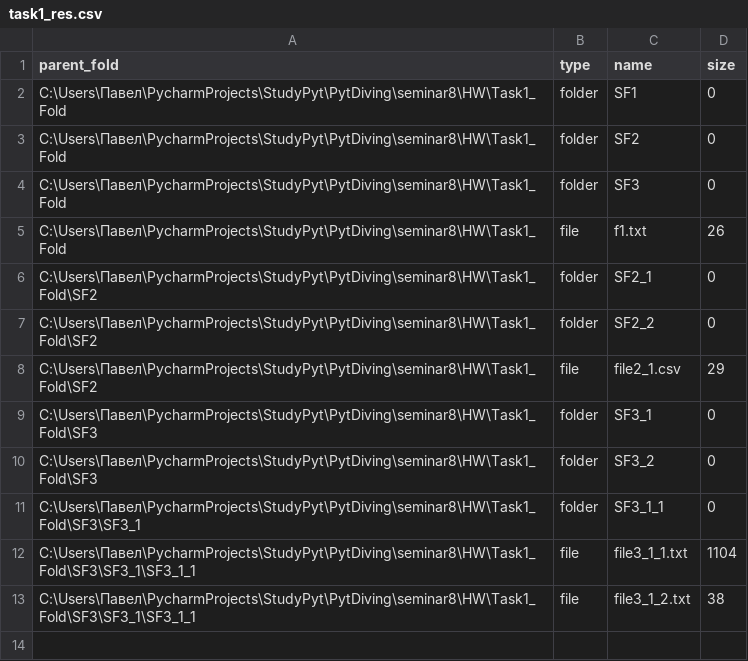
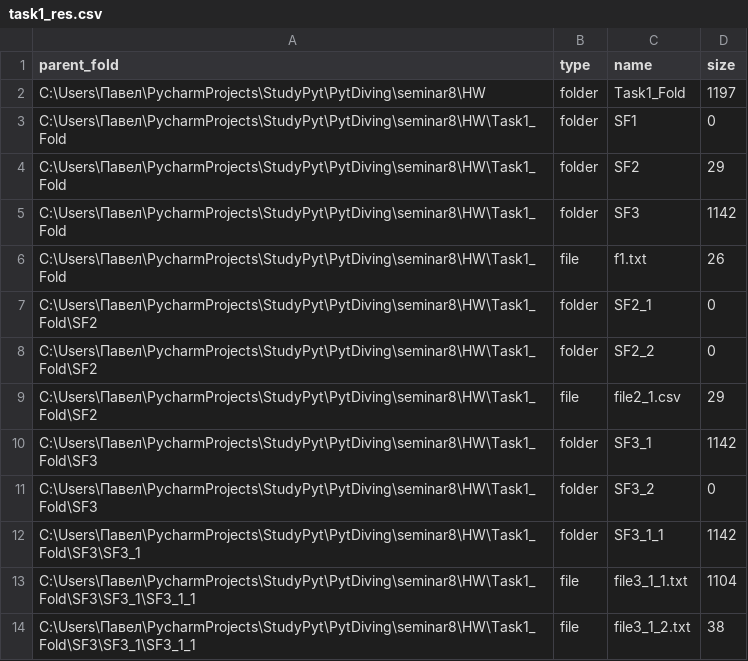
Before and after one commit to pvs7918/StudyPyt, a CSV file: PytDiving/seminar8/HW/task1_res.csv, drawn as a sheet.

```diff
--- a/PytDiving/seminar8/HW/task1_res.csv
+++ b/PytDiving/seminar8/HW/task1_res.csv
@@ -1,5 +1,6 @@
 "parent_fold","type","name","size"
+"C:\Users\Павел\PycharmProjects\StudyPyt\PytDiving\seminar8\HW","folder","Task1_Fold",1197
 "C:\Users\Павел\PycharmProjects\StudyPyt\PytDiving\seminar8\HW\Task1_Fold","folder","SF1",0
-"C:\Users\Павел\PycharmProjects\StudyPyt\PytDiving\seminar8\HW\Task1_Fold","folder","SF2",0
-"C:\Users\Павел\PycharmProjects\StudyPyt\PytDiving\seminar8\HW\Task1_Fold","folder","SF3",0
+"C:\Users\Павел\PycharmProjects\StudyPyt\PytDiving\seminar8\HW\Task1_Fold","folder","SF2",29
+"C:\Users\Павел\PycharmProjects\StudyPyt\PytDiving\seminar8\HW\Task1_Fold","folder","SF3",1142
 "C:\Users\Павел\PycharmProjects\StudyPyt\PytDiving\seminar8\HW\Task1_Fold","file","f1.txt",26
@@ -8,5 +9,5 @@
 "C:\Users\Павел\PycharmProjects\StudyPyt\PytDiving\seminar8\HW\Task1_Fold\SF2","file","file2_1.csv",29
-"C:\Users\Павел\PycharmProjects\StudyPyt\PytDiving\seminar8\HW\Task1_Fold\SF3","folder","SF3_1",0
+"C:\Users\Павел\PycharmProjects\StudyPyt\PytDiving\seminar8\HW\Task1_Fold\SF3","folder","SF3_1",1142
 "C:\Users\Павел\PycharmProjects\StudyPyt\PytDiving\seminar8\HW\Task1_Fold\SF3","folder","SF3_2",0
-"C:\Users\Павел\PycharmProjects\StudyPyt\PytDiving\seminar8\HW\Task1_Fold\SF3\SF3_1","folder","SF3_1_1",0
+"C:\Users\Павел\PycharmProjects\StudyPyt\PytDiving\seminar8\HW\Task1_Fold\SF3\SF3_1","folder","SF3_1_1",1142
 "C:\Users\Павел\PycharmProjects\StudyPyt\PytDiving\seminar8\HW\Task1_Fold\SF3\SF3_1\SF3_1_1","file","file3_1_1.txt",1104
```
Also changed, not shown: 7 other files.
